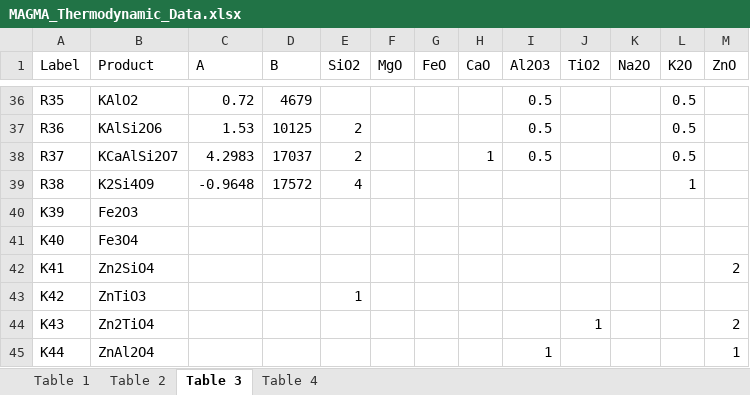
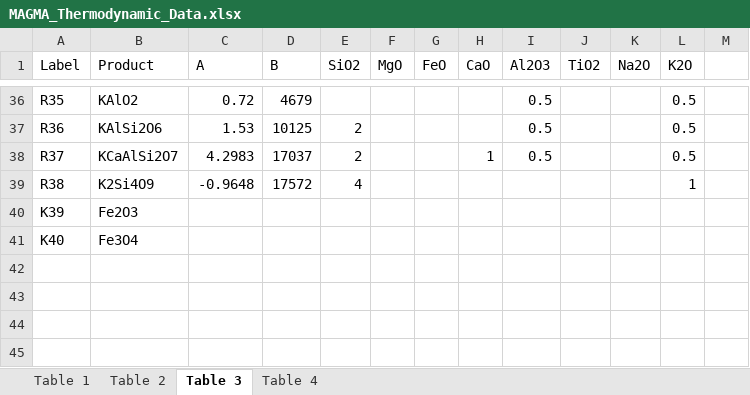
Before and after one commit to ScottHull/MAGMApy, an Excel workbook: data/MAGMA_Thermodynamic_Data.xlsx, sheet Table 3, drawn as a sheet; only a part is shown, gaps mark what is left out; values as stored, in another font and other column widths than the file's, no borders; the diff names each change by its address in the sheet, - before the commit and + after, or states it on an @@ line.

```diff
--- a/data/MAGMA_Thermodynamic_Data.xlsx (sheet Table 3)
+++ b/data/MAGMA_Thermodynamic_Data.xlsx (sheet Table 3)
-M1: ZnO
+M1: (empty)
-row 42: K41 | Zn2SiO4 |  |  |  |  |  |  |  |  |  |  | 2
-row 43: K42 | ZnTiO3 |  |  | 1
-row 44: K43 | Zn2TiO4 |  |  |  |  |  |  |  | 1 |  |  | 2
-row 45: K44 | ZnAl2O4 |  |  |  |  |  |  | 1 |  |  |  | 1
```
Also changed, not shown: sheet Table 1, 3 other files.
